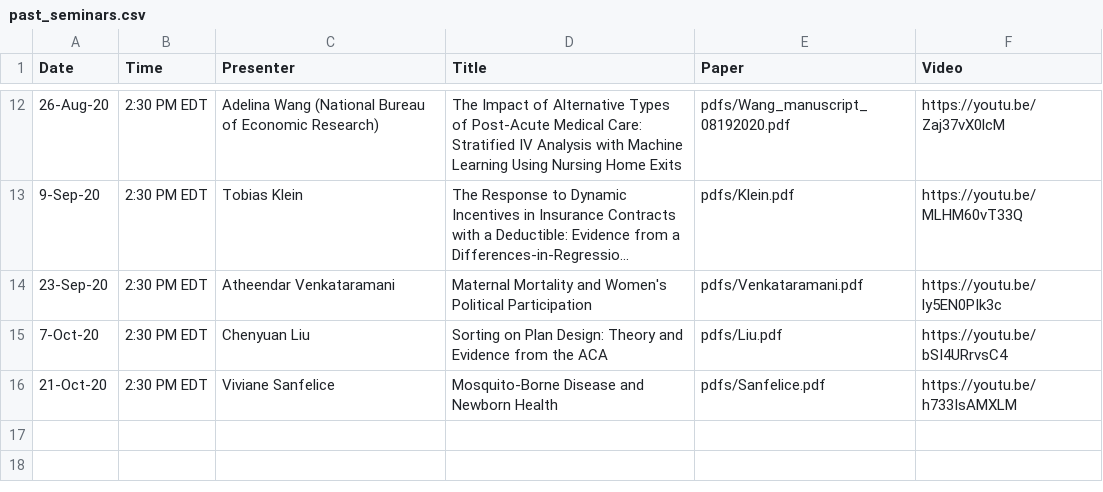
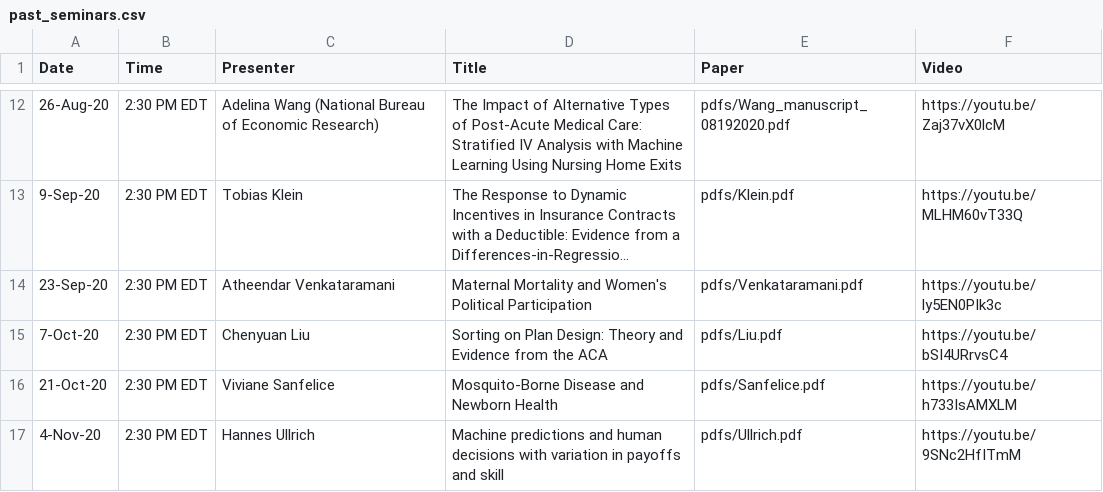
Before and after one commit to ernbilen/EHEC-website, a CSV file: _data/past_seminars.csv, drawn as a sheet; only a part is shown, gaps mark what is left out; long unchanged cells end in …; the diff names each change by its address in the sheet, - before the commit and + after, or states it on an @@ line.

```diff
--- a/_data/past_seminars.csv
+++ b/_data/past_seminars.csv
+row 17: 4-Nov-20 | 2:30 PM EDT | Hannes Ullrich | Machine predictions and human decisions with variation in payoffs and skill | pdfs/Ullrich.pdf | https://youtu.be/9SNc2HfITmM
```
Also changed, not shown: _data/main_page.csv, _data/schedule.csv.
